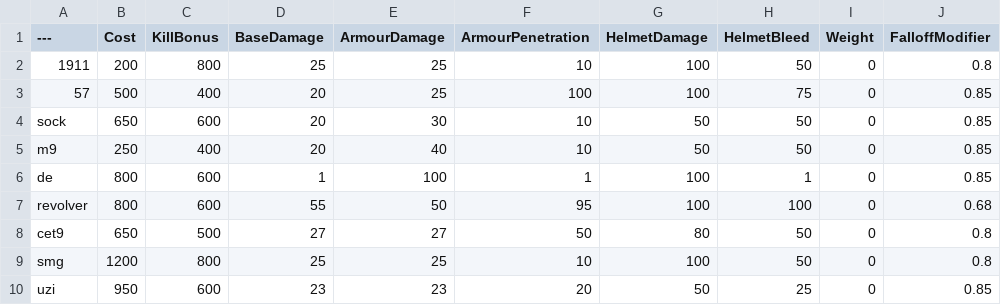
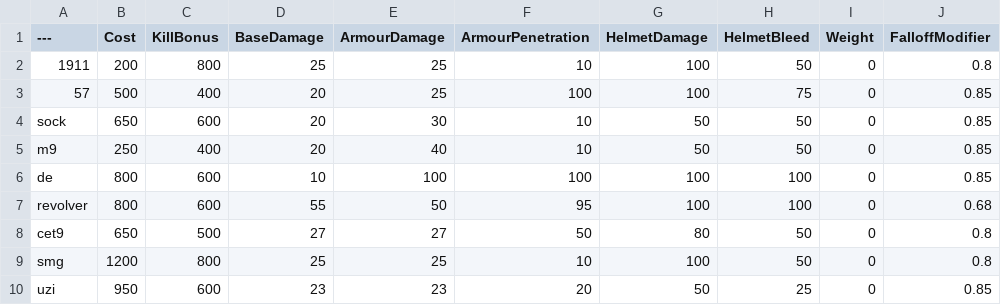
Before and after one commit to Brycen12345678/BalancingTable, a CSV file: BalancingTable.csv, drawn as a sheet; only a part is shown; the diff names each change by its address in the sheet, - before the commit and + after, or states it on an @@ line.

Commit message:
Update BalancingTable.csv

```diff
--- a/BalancingTable.csv
+++ b/BalancingTable.csv
-D6 (BaseDamage): 1
+D6 (BaseDamage): 10
-F6 (ArmourPenetration): 1
+F6 (ArmourPenetration): 100
-H6 (HelmetBleed): 1
+H6 (HelmetBleed): 100
```
